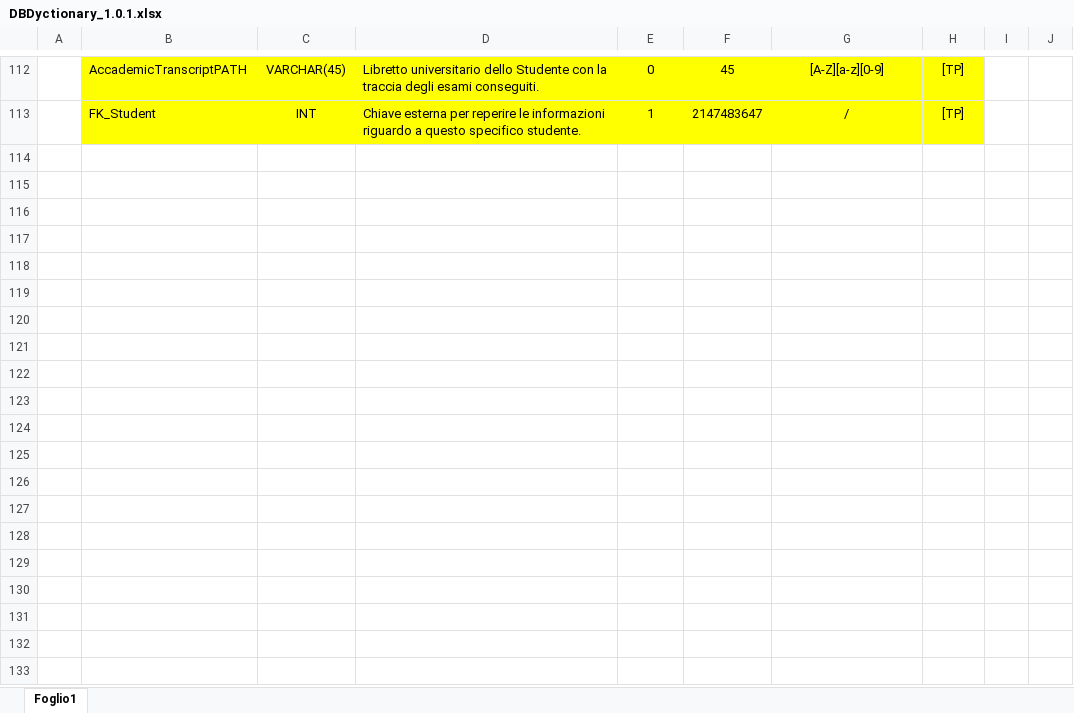
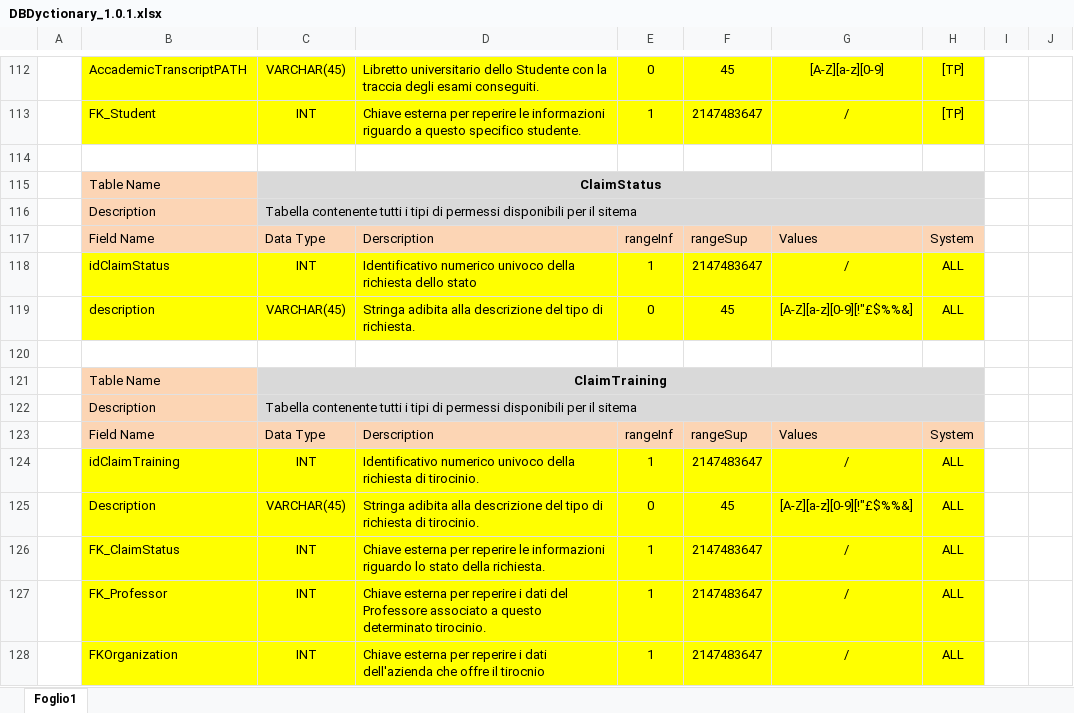
Before and after one commit to johneisenheim/Placement, an Excel workbook: DB/DBDyctionary_1.0.1.xlsx, sheet Foglio1, drawn as a sheet; only a part is shown, gaps mark what is left out; values as stored, in another font and other column widths than the file's, no borders; charts and pictures not drawn; the diff names each change by its address in the sheet, - before the commit and + after, or states it on an @@ line.

Commit message:
AggiornamentoDB
Aggiunta classe ClaimStatus e ClaimTraining

```diff
--- a/DB/DBDyctionary_1.0.1.xlsx (sheet Foglio1)
+++ b/DB/DBDyctionary_1.0.1.xlsx (sheet Foglio1)
+row 114: (empty)
+row 115:  | Table Name | ClaimStatus
+row 116:  | Description | Tabella contenente tutti i tipi di permessi disponibili per il sitema
+row 117:  | Field Name | Data Type | Derscription | rangeInf | rangeSup | Values | System
+row 118:  | idClaimStatus | INT | Identificativo numerico univoco della richiesta dello stato | 1 | 2147483647 | / | ALL
+row 119:  | description | VARCHAR(45) | Stringa adibita alla descrizione del tipo di richiesta. | 0 | 45 | [A-Z][a-z][0-9][!"£$%%&] | ALL
+row 120: (empty)
+row 121:  | Table Name | ClaimTraining
+row 122:  | Description | Tabella contenente tutti i tipi di permessi disponibili per il sitema
+row 123:  | Field Name | Data Type | Derscription | rangeInf | rangeSup | Values | System
+row 124:  | idClaimTraining | INT | Identificativo numerico univoco della richiesta di tirocinio. | 1 | 2147483647 | / | ALL
+row 125:  | Description | VARCHAR(45) | Stringa adibita alla descrizione del tipo di richiesta di tirocinio. | 0 | 45 | [A-Z][a-z][0-9][!"£$%%&] | ALL
+row 126:  | FK_ClaimStatus | INT | Chiave esterna per reperire le informazioni riguardo lo stato della richiesta. | 1 | 2147483647 | / | ALL
+row 127:  | FK_Professor | INT | Chiave esterna per reperire i dati del Professore associato a questo determinato tirocinio. | 1 | 2147483647 | / | ALL
+row 128:  | FKOrganization | INT | Chiave esterna per reperire i dati dell'azienda che offre il tirocnio | 1 | 2147483647 | / | ALL
```
Also changed, not shown: 5 other files.
